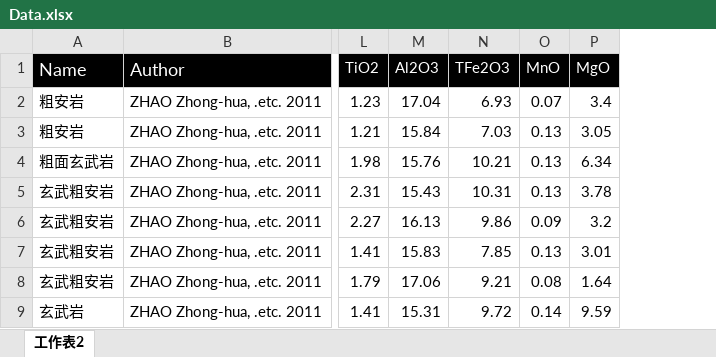
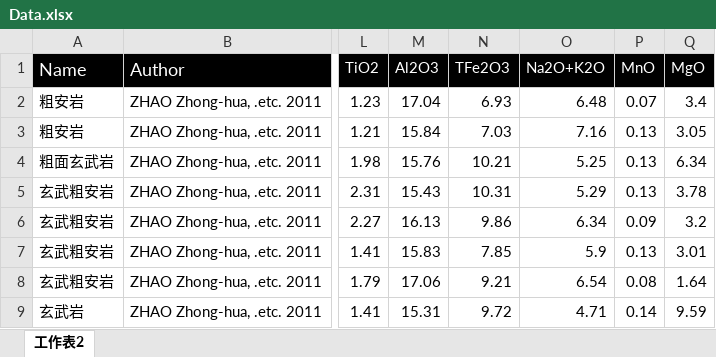
Before and after one commit to GeoPyTool/GeoPyTool, an Excel workbook: DataFileSamples/Data.xlsx, sheet 工作表2, drawn as a sheet; only a part is shown, gaps mark what is left out; values as stored, in another font and other column widths than the file's, no borders; the diff names each change by its address in the sheet, - before the commit and + after, or states it on an @@ line.

```diff
--- a/DataFileSamples/Data.xlsx (sheet 工作表2)
+++ b/DataFileSamples/Data.xlsx (sheet 工作表2)
+column O (Na2O+K2O), rows 2-9: 6.48 | 7.16 | 5.25 | 5.29 | 6.34 | 5.9 | 6.54 | 4.71
```
Also changed, not shown: NewGUI/ZirconTiTempTest.xlsx, 3 other files.
